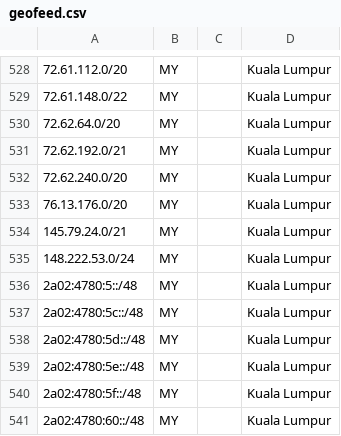
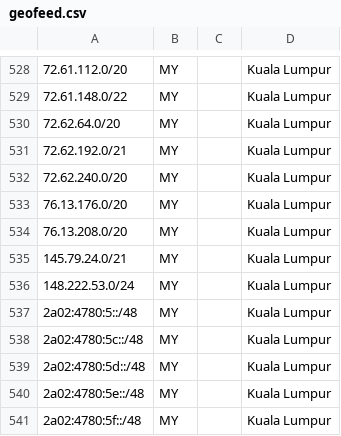
Before and after one commit to hostinger/geofeed, a CSV file: geofeed.csv, drawn as a sheet; only a part is shown, gaps mark what is left out; the shorter side is filled out with more unchanged rows.

```diff
--- a/geofeed.csv
+++ b/geofeed.csv
@@ -533,2 +533,3 @@
 76.13.176.0/20,MY,,Kuala Lumpur,
+76.13.208.0/20,MY,,Kuala Lumpur,
 145.79.24.0/21,MY,,Kuala Lumpur,
```
